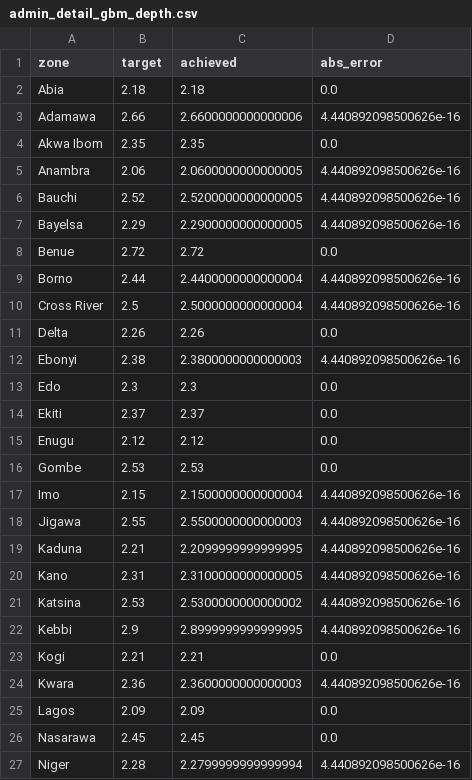
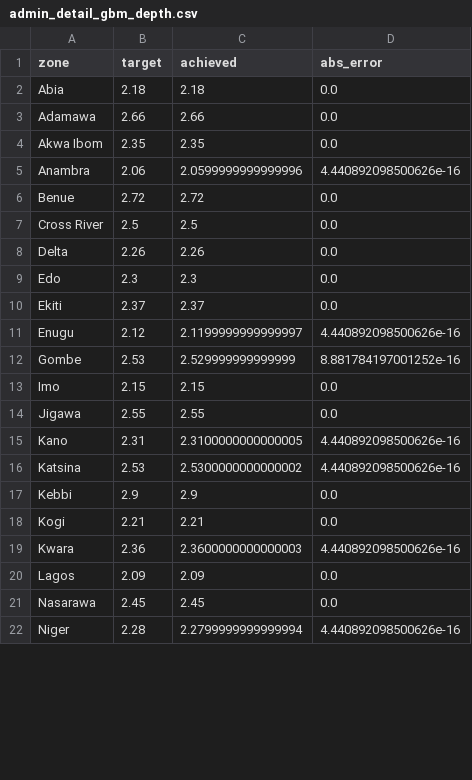
Before and after one commit to nargesmn100/BorealisAI_UNICEF, a CSV file: Data/outputs/nga/eval/admin_detail_gbm_depth.csv, drawn as a sheet; only a part is shown; the diff covers the shown part only.

```diff
--- a/Data/outputs/nga/eval/admin_detail_gbm_depth.csv
+++ b/Data/outputs/nga/eval/admin_detail_gbm_depth.csv
@@ -2,22 +2,17 @@ zone,target,achieved,abs_error
 Abia,2.18,2.18,0.0
-Adamawa,2.66,2.6600000000000006,4.440892098500626e-16
+Adamawa,2.66,2.66,0.0
 Akwa Ibom,2.35,2.35,0.0
-Anambra,2.06,2.0600000000000005,4.440892098500626e-16
-Bauchi,2.52,2.5200000000000005,4.440892098500626e-16
-Bayelsa,2.29,2.2900000000000005,4.440892098500626e-16
+Anambra,2.06,2.0599999999999996,4.440892098500626e-16
 Benue,2.72,2.72,0.0
-Borno,2.44,2.4400000000000004,4.440892098500626e-16
-Cross River,2.5,2.5000000000000004,4.440892098500626e-16
+Cross River,2.5,2.5,0.0
 Delta,2.26,2.26,0.0
-Ebonyi,2.38,2.3800000000000003,4.440892098500626e-16
 Edo,2.3,2.3,0.0
 Ekiti,2.37,2.37,0.0
-Enugu,2.12,2.12,0.0
-Gombe,2.53,2.53,0.0
-Imo,2.15,2.1500000000000004,4.440892098500626e-16
-Jigawa,2.55,2.5500000000000003,4.440892098500626e-16
-Kaduna,2.21,2.2099999999999995,4.440892098500626e-16
+Enugu,2.12,2.1199999999999997,4.440892098500626e-16
+Gombe,2.53,2.529999999999999,8.881784197001252e-16
+Imo,2.15,2.15,0.0
+Jigawa,2.55,2.55,0.0
 Kano,2.31,2.3100000000000005,4.440892098500626e-16
 Katsina,2.53,2.5300000000000002,4.440892098500626e-16
-Kebbi,2.9,2.8999999999999995,4.440892098500626e-16
+Kebbi,2.9,2.9,0.0
 Kogi,2.21,2.21,0.0
```
Also changed, not shown: 1 removed row and 9 edited cells elsewhere in this file, Data/interim/nga/nga_dimension_targets.csv, Data/outputs/nga/eval/evaluation_summary.csv, 36 other files.
